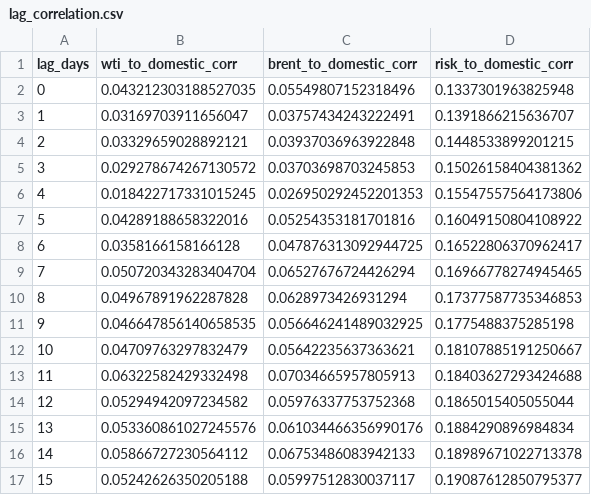
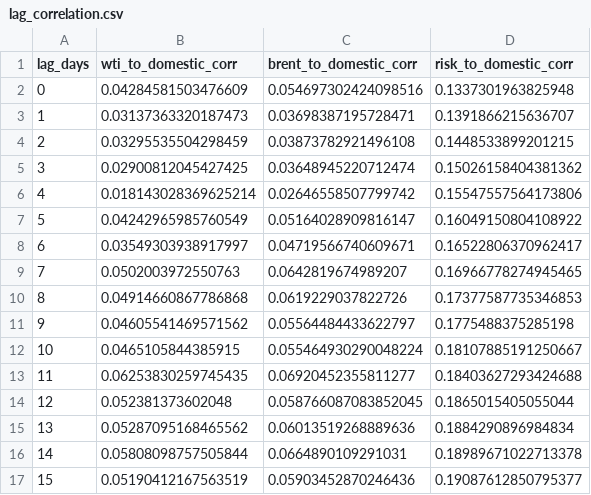
Before and after one commit to s-m-o-o-t-h-l-e-e/High-Level-Programming, a CSV file: oil_forecast_service/outputs/lag_correlation.csv, drawn as a sheet; only a part is shown; the diff covers the shown part only.

```diff
--- a/oil_forecast_service/outputs/lag_correlation.csv
+++ b/oil_forecast_service/outputs/lag_correlation.csv
@@ -1,17 +1,17 @@
 lag_days,wti_to_domestic_corr,brent_to_domestic_corr,risk_to_domestic_corr
-0,0.043212303188527035,0.05549807152318496,0.1337301963825948
-1,0.03169703911656047,0.03757434243222491,0.1391866215636707
-2,0.03329659028892121,0.03937036963922848,0.1448533899201215
-3,0.029278674267130572,0.03703698703245853,0.15026158404381362
-4,0.018422717331015245,0.026950292452201353,0.15547557564173806
-5,0.04289188658322016,0.05254353181701816,0.16049150804108922
-6,0.0358166158166128,0.047876313092944725,0.16522806370962417
-7,0.050720343283404704,0.06527676724426294,0.16966778274945465
-8,0.04967891962287828,0.0628973426931294,0.17377587735346853
-9,0.046647856140658535,0.056646241489032925,0.1775488375285198
-10,0.04709763297832479,0.05642235637363621,0.18107885191250667
-11,0.06322582429332498,0.07034665957805913,0.18403627293424688
-12,0.05294942097234582,0.05976337753752368,0.1865015405055044
-13,0.053360861027245576,0.061034466356990176,0.1884290896984834
-14,0.05866727230564112,0.06753486083942133,0.18989671022713378
-15,0.05242626350205188,0.05997512830037117,0.19087612850795377
+0,0.04284581503476609,0.054697302424098516,0.1337301963825948
+1,0.03137363320187473,0.03698387195728471,0.1391866215636707
+2,0.03295535504298459,0.03873782921496108,0.1448533899201215
+3,0.02900812045427425,0.03648945220712474,0.15026158404381362
+4,0.018143028369625214,0.02646558507799742,0.15547557564173806
+5,0.04242965985760549,0.05164028909816147,0.16049150804108922
+6,0.03549303938917997,0.04719566740609671,0.16522806370962417
+7,0.0502003972550763,0.0642819674989207,0.16966778274945465
+8,0.04914660867786868,0.0619229037822726,0.17377587735346853
+9,0.04605541469571562,0.05564484433622797,0.1775488375285198
+10,0.0465105844385915,0.055464930290048224,0.18107885191250667
+11,0.06253830259745435,0.06920452355811277,0.18403627293424688
+12,0.052381373602048,0.058766087083852045,0.1865015405055044
+13,0.05287095168465562,0.06013519268889636,0.1884290896984834
+14,0.05808098757505844,0.0664890109291031,0.18989671022713378
+15,0.05190412167563519,0.05903452870246436,0.19087612850795377
```
Also changed, not shown: 28 edited cells elsewhere in this file, oil_forecast_service/outputs/data_source_audit.csv, oil_forecast_service/outputs/news_articles.csv, 30 other files.
